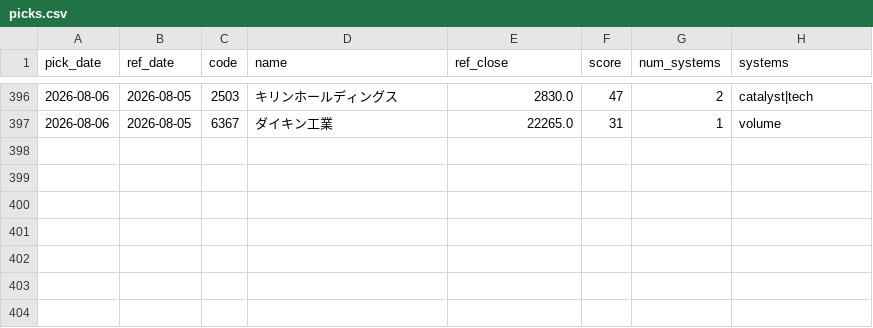
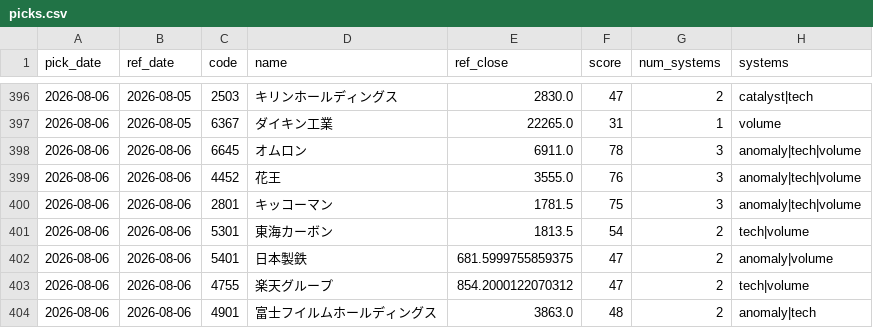
Before and after one commit to Resapan159/Kabu-app, a CSV file: history/picks.csv, drawn as a sheet; only a part is shown, gaps mark what is left out; the diff names each change by its address in the sheet, - before the commit and + after, or states it on an @@ line.

```diff
--- a/history/picks.csv
+++ b/history/picks.csv
+row 398: 2026-08-06 | 2026-08-06 | 6645 | オムロン | 6911.0 | 78 | 3 | anomaly|tech|volume
+row 399: 2026-08-06 | 2026-08-06 | 4452 | 花王 | 3555.0 | 76 | 3 | anomaly|tech|volume
+row 400: 2026-08-06 | 2026-08-06 | 2801 | キッコーマン | 1781.5 | 75 | 3 | anomaly|tech|volume
+row 401: 2026-08-06 | 2026-08-06 | 5301 | 東海カーボン | 1813.5 | 54 | 2 | tech|volume
+row 402: 2026-08-06 | 2026-08-06 | 5401 | 日本製鉄 | 681.5999755859375 | 47 | 2 | anomaly|volume
+row 403: 2026-08-06 | 2026-08-06 | 4755 | 楽天グループ | 854.2000122070312 | 47 | 2 | tech|volume
+row 404: 2026-08-06 | 2026-08-06 | 4901 | 富士フイルムホールディングス | 3863.0 | 48 | 2 | anomaly|tech
```
Also changed, not shown: history/results.csv, 3 other files.
